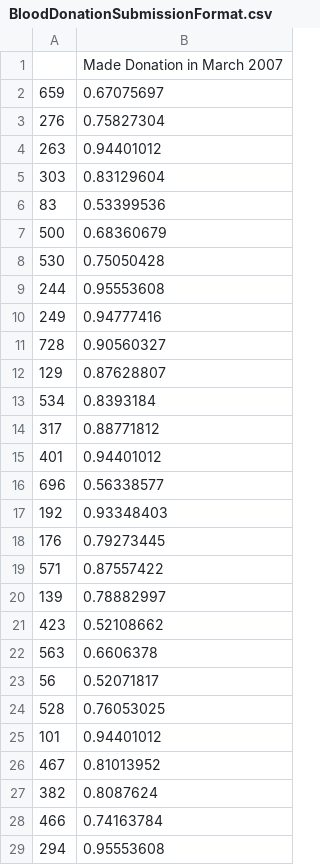
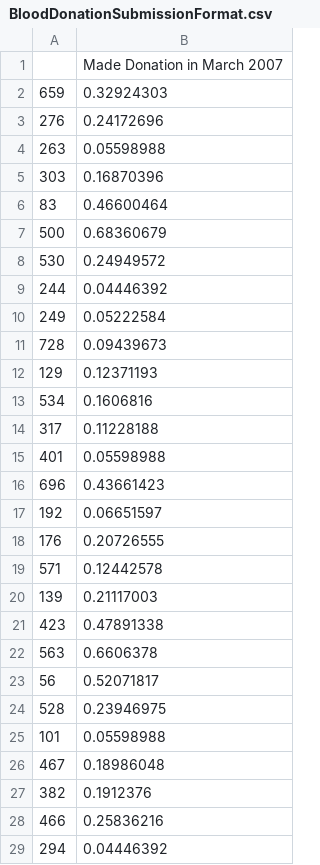
Before and after one commit to arnavkundu/blooddonate, a CSV file: BloodDonate/BloodDonationSubmissionFormat.csv, drawn as a sheet; only a part is shown; the diff covers the shown part only.

```diff
--- a/BloodDonate/BloodDonationSubmissionFormat.csv
+++ b/BloodDonate/BloodDonationSubmissionFormat.csv
@@ -1,29 +1,29 @@
 ,Made Donation in March 2007
-659,0.67075697
-276,0.75827304
-263,0.94401012
-303,0.83129604
-83,0.53399536
+659,0.32924303
+276,0.24172696
+263,0.05598988
+303,0.16870396
+83,0.46600464
 500,0.68360679
-530,0.75050428
-244,0.95553608
-249,0.94777416
-728,0.90560327
-129,0.87628807
-534,0.8393184
-317,0.88771812
-401,0.94401012
-696,0.56338577
-192,0.93348403
-176,0.79273445
-571,0.87557422
-139,0.78882997
-423,0.52108662
+530,0.24949572
+244,0.04446392
+249,0.05222584
+728,0.09439673
+129,0.12371193
+534,0.1606816
+317,0.11228188
+401,0.05598988
+696,0.43661423
+192,0.06651597
+176,0.20726555
+571,0.12442578
+139,0.21117003
+423,0.47891338
 563,0.6606378
 56,0.52071817
-528,0.76053025
-101,0.94401012
-467,0.81013952
-382,0.8087624
-466,0.74163784
-294,0.95553608
+528,0.23946975
+101,0.05598988
+467,0.18986048
+382,0.1912376
+466,0.25836216
+294,0.04446392
```
Also changed, not shown: 157 edited cells elsewhere in this file, BloodDonate/BloodDonationSubmissionFormat_GradBoost.csv, BloodDonate/BloodDonationSubmissionFormat_NB.csv, 1 other file.
